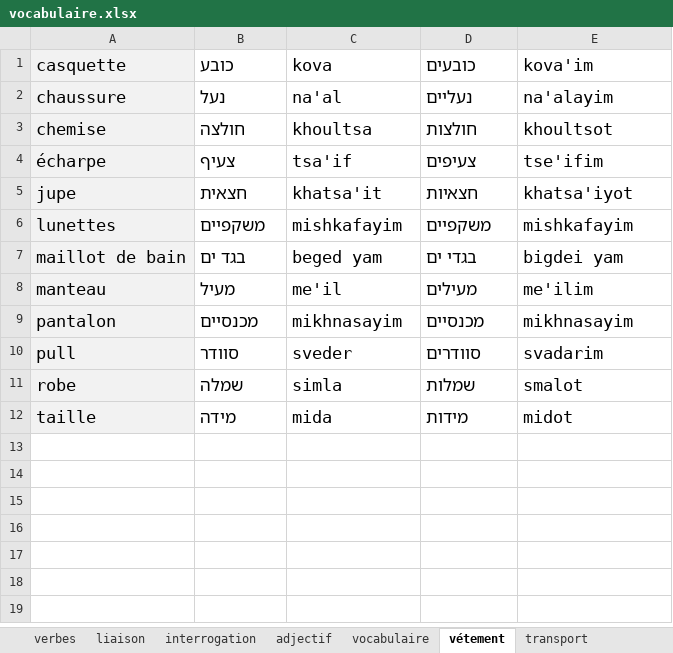
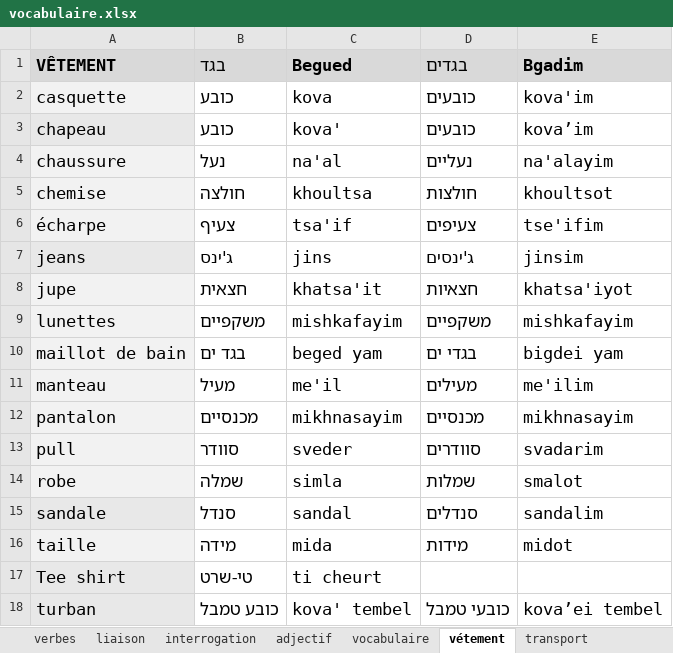
Before and after one commit to MUXOIK/mizoulpan-quiz, an Excel workbook: vocabulaire.xlsx, sheet vétement, drawn as a sheet; values as stored, in another font and other column widths than the file's, no borders; the diff names each change by its address in the sheet, - before the commit and + after, or states it on an @@ line.

```diff
--- a/vocabulaire.xlsx (sheet vétement)
+++ b/vocabulaire.xlsx (sheet vétement)
+row 1: VÊTEMENT | בגד | Begued | בגדים | Bgadim
+row 3: chapeau | כובע | kova' | כובעים | kova’im
+row 7: jeans | ג'ינס | jins | ג'ינסים | jinsim
+row 15: sandale | סנדל | sandal | סנדלים | sandalim
+row 17: Tee shirt | טי-שרט | ti cheurt
+row 18: turban | כובע טמבל | kova' tembel | כובעי טמבל | kova’ei tembel
```
Also changed, not shown: sheet liaison, sheet vocabulaire, sheet adjectif, sheet expression.
